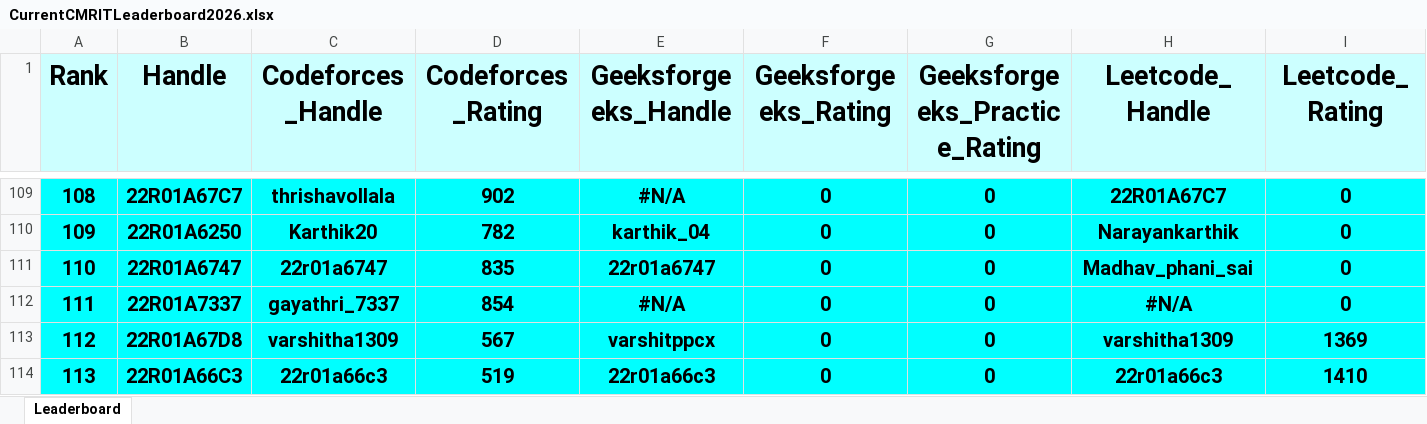
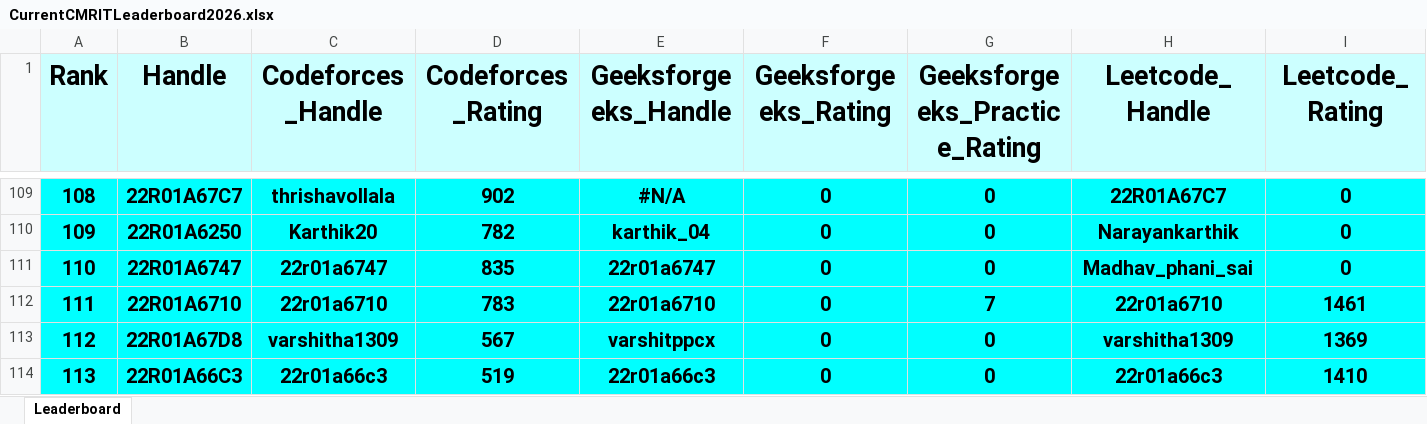
Before and after one commit to dog-broad/CMRIT2026Leaderboard, an Excel workbook: Leaderboards/CurrentCMRITLeaderboard2026.xlsx, sheet Leaderboard, drawn as a sheet; only a part is shown, gaps mark what is left out; values as stored, in another font and other column widths than the file's, no borders; removed rows and columns are numbered as before the commit, all else as after; rows hold the shown columns only; the diff covers the shown part only; the diff names each change by its address in the sheet, - before the commit and + after, or states it on an @@ line.

```diff
--- a/Leaderboards/CurrentCMRITLeaderboard2026.xlsx (sheet Leaderboard)
+++ b/Leaderboards/CurrentCMRITLeaderboard2026.xlsx (sheet Leaderboard)
@@ column A (Rank) renumbered between rows 68 and 303 @@
-row 112: 111 | 22R01A7337 | gayathri_7337 | 854 | #N/A | 0 | 0 | #N/A | 0
+row 112: 111 | 22R01A6710 | 22r01a6710 | 783 | 22r01a6710 | 0 | 7 | 22r01a6710 | 1461
```
Also changed, not shown: 5 added rows, 5 removed rows and 7 edited cells elsewhere in this sheet.
